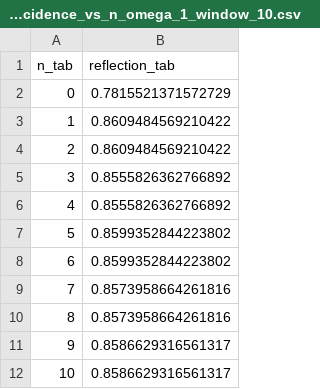
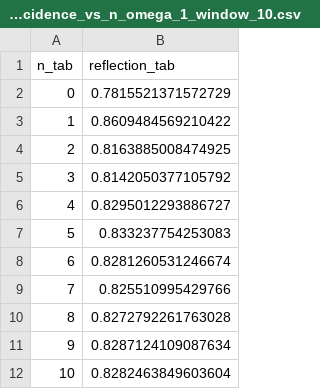
Before and after one commit to rpiron/waveguide-qed-simulator, a CSV file: single_photon_renormalization/results/csv_files/coincidence_vs_n_omega_1_window_10.csv, drawn as a sheet.

```diff
--- a/single_photon_renormalization/results/csv_files/coincidence_vs_n_omega_1_window_10.csv
+++ b/single_photon_renormalization/results/csv_files/coincidence_vs_n_omega_1_window_10.csv
@@ -3,10 +3,10 @@ n_tab,reflection_tab
 1,0.8609484569210422
-2,0.8609484569210422
-3,0.8555826362766892
-4,0.8555826362766892
-5,0.8599352844223802
-6,0.8599352844223802
-7,0.8573958664261816
-8,0.8573958664261816
-9,0.8586629316561317
-10,0.8586629316561317
+2,0.8163885008474925
+3,0.8142050377105792
+4,0.8295012293886727
+5,0.833237754253083
+6,0.8281260531246674
+7,0.825510995429766
+8,0.8272792261763028
+9,0.8287124109087634
+10,0.8282463849603604
```
Also changed, not shown: single_photon_renormalization/results/csv_files/coincidence_vs_n_omega_1_window_1.csv, single_photon_renormalization/results/csv_files/coincidence_vs_n_omega_1_window_12.csv, 30 other files.
